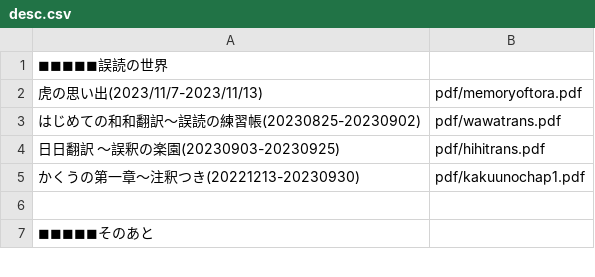
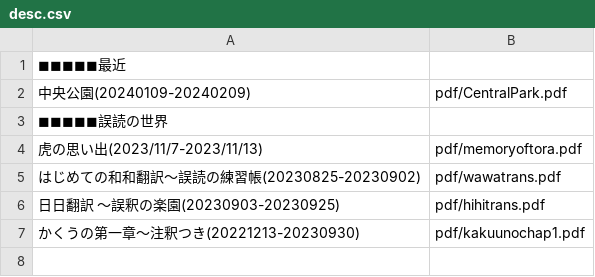
Before and after one commit to syherita/syherita.github.io, a CSV file: docs/desc.csv, drawn as a sheet; only a part is shown; the shorter side is filled out with more unchanged rows; the diff names each change by its address in the sheet, - before the commit and + after, or states it on an @@ line.

Commit message:
add 中央公園

```diff
--- a/docs/desc.csv
+++ b/docs/desc.csv
+row 1: ◼◼◼◼◼最近
+row 2: 中央公園(20240109-20240209) | pdf/CentralPark.pdf
```
Also changed, not shown: 2 other files.
